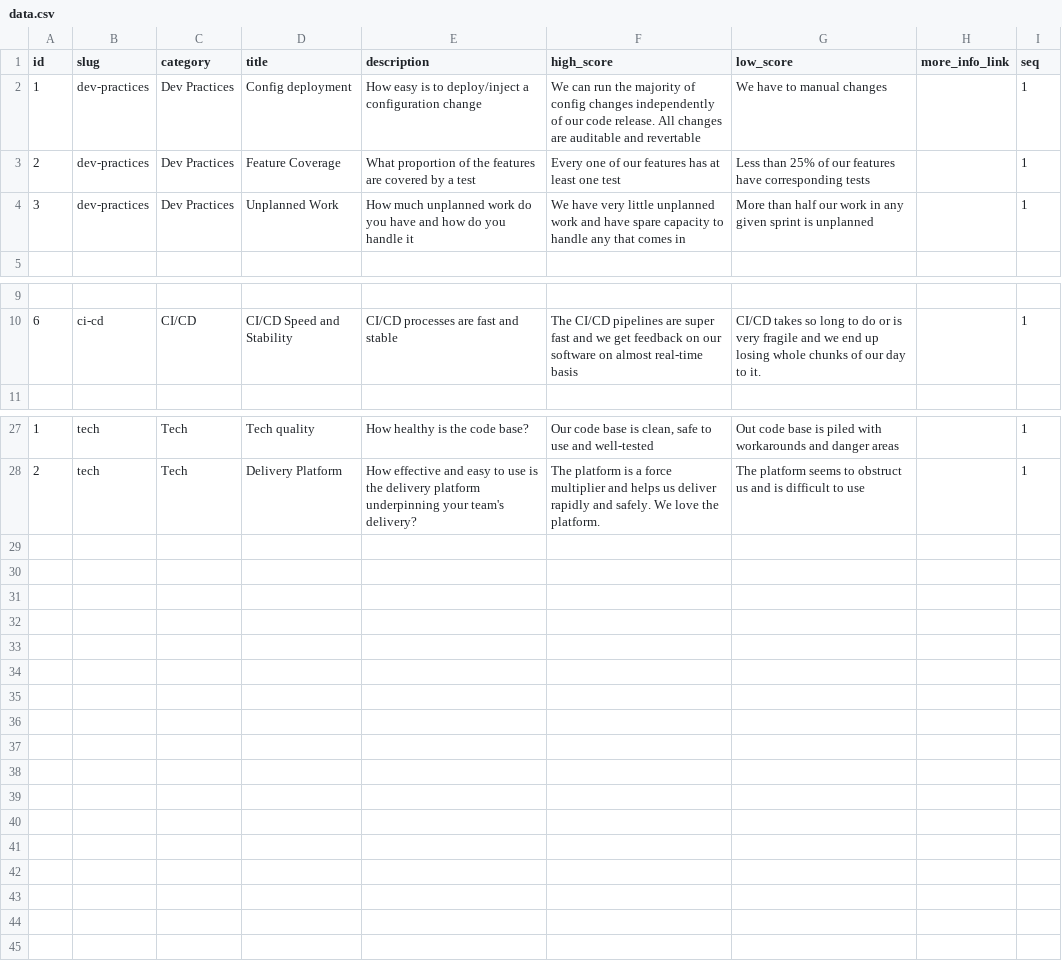
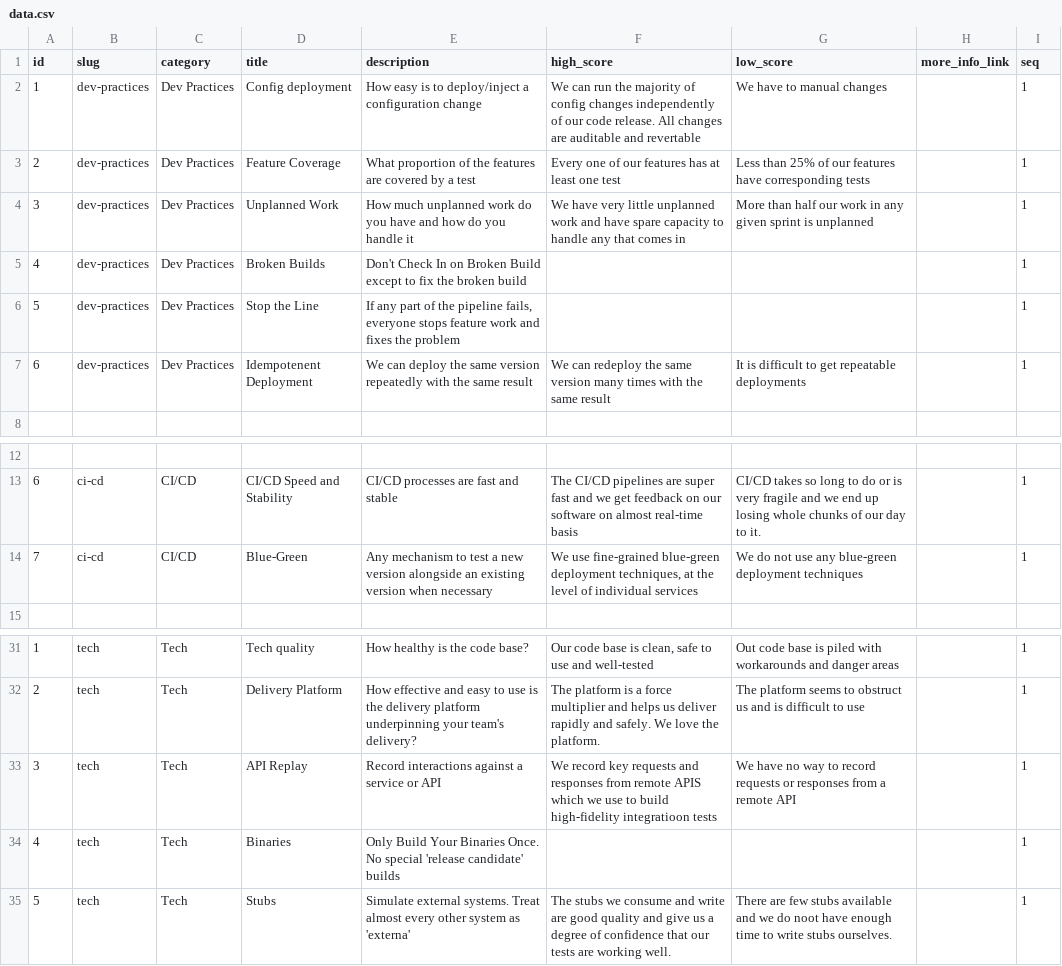
Before and after one commit to jujhars13/devsecops-assessment-cards, a CSV file: data.csv, drawn as a sheet; only a part is shown, gaps mark what is left out.

```diff
--- a/data.csv
+++ b/data.csv
@@ -4,2 +4,5 @@ id,slug,category,title,description,high_score,low_score,more_info_link,seq
 3,dev-practices,Dev Practices,Unplanned Work,How much unplanned work do you have and how do you handle it,We have very little unplanned work and have spare capacity to handle any that comes in,More than half our work in any given sprint is unplanned,,1
+4,dev-practices,Dev Practices,Broken Builds,Don't Check In on Broken Build except to fix the broken build,,,,1
+5,dev-practices,Dev Practices,Stop the Line,"If any part of the pipeline fails, everyone stops feature work and fixes the problem",,,,1
+6,dev-practices,Dev Practices,Idempotenent Deployment,We can deploy the same version repeatedly with the same result,We can redeploy the same version many times with the same result,It is difficult to get repeatable deployments,,1
 ,,,,,,,,
@@ -10,2 +13,3 @@ id,slug,category,title,description,high_score,low_score,more_info_link,seq
 6,ci-cd,CI/CD,CI/CD Speed and Stability,CI/CD processes are fast and stable,The CI/CD pipelines are super fast and we get feedback on our software on almost real-time basis,CI/CD takes so long to do or is very fragile and we end up losing whole chunks of our day to it.,,1
+7,ci-cd,CI/CD,Blue-Green,Any mechanism to test a new version alongside an existing version when necessary,"We use fine-grained blue-green deployment techniques, at the level of individual services",We do not use any blue-green deployment techniques,,1
 ,,,,,,,,
@@ -28 +32,4 @@ id,slug,category,title,description,high_score,low_score,more_info_link,seq
 2,tech,Tech,Delivery Platform,How effective and easy to use is the delivery platform underpinning your team's delivery?,The platform is a force multiplier and helps us deliver rapidly and safely. We love the platform.,The platform seems to obstruct us and is difficult to use,,1
+3,tech,Tech,API Replay,Record interactions against a service or API,We record key requests and responses from remote APIS which we use to build high-fidelity integratioon tests,We have no way to record requests or responses from a remote API,,1
+4,tech,Tech,Binaries,Only Build Your Binaries Once. No special 'release candidate' builds,,,,1
+5,tech,Tech,Stubs,Simulate external systems. Treat almost every other system as 'externa',The stubs we consume and write are good quality and give us a degree of confidence that our tests are working well.,There are few stubs available and we do noot have enough time to write stubs ourselves.,,1
```
Also changed, not shown: 1 other file.
